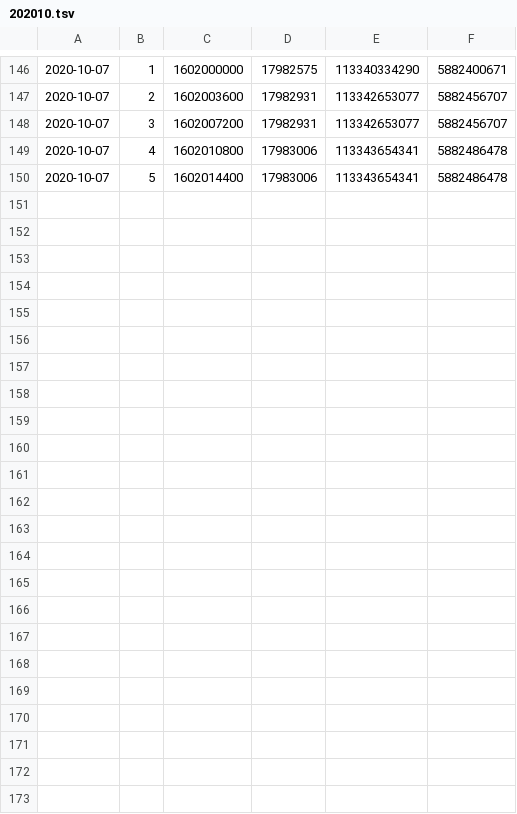
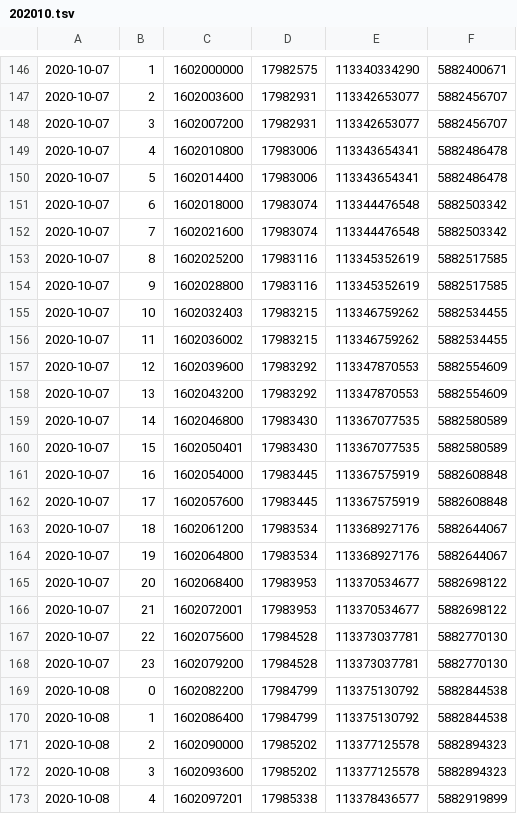
Before and after one commit to You157/nico-chart-mysql, a TSV file: downloads/all/total/202010.tsv, drawn as a sheet; only a part is shown, gaps mark what is left out.

```diff
--- a/downloads/all/total/202010.tsv
+++ b/downloads/all/total/202010.tsv
@@ -150 +150,24 @@
 2020-10-07	5	1602014400	17983006	113343654341	5882486478
+2020-10-07	6	1602018000	17983074	113344476548	5882503342
+2020-10-07	7	1602021600	17983074	113344476548	5882503342
+2020-10-07	8	1602025200	17983116	113345352619	5882517585
+2020-10-07	9	1602028800	17983116	113345352619	5882517585
+2020-10-07	10	1602032403	17983215	113346759262	5882534455
+2020-10-07	11	1602036002	17983215	113346759262	5882534455
+2020-10-07	12	1602039600	17983292	113347870553	5882554609
+2020-10-07	13	1602043200	17983292	113347870553	5882554609
+2020-10-07	14	1602046800	17983430	113367077535	5882580589
+2020-10-07	15	1602050401	17983430	113367077535	5882580589
+2020-10-07	16	1602054000	17983445	113367575919	5882608848
+2020-10-07	17	1602057600	17983445	113367575919	5882608848
+2020-10-07	18	1602061200	17983534	113368927176	5882644067
+2020-10-07	19	1602064800	17983534	113368927176	5882644067
+2020-10-07	20	1602068400	17983953	113370534677	5882698122
+2020-10-07	21	1602072001	17983953	113370534677	5882698122
+2020-10-07	22	1602075600	17984528	113373037781	5882770130
+2020-10-07	23	1602079200	17984528	113373037781	5882770130
+2020-10-08	0	1602082200	17984799	113375130792	5882844538
+2020-10-08	1	1602086400	17984799	113375130792	5882844538
+2020-10-08	2	1602090000	17985202	113377125578	5882894323
+2020-10-08	3	1602093600	17985202	113377125578	5882894323
+2020-10-08	4	1602097201	17985338	113378436577	5882919899
```
Also changed, not shown: downloads/all/total/all.tsv, 4 other files.
